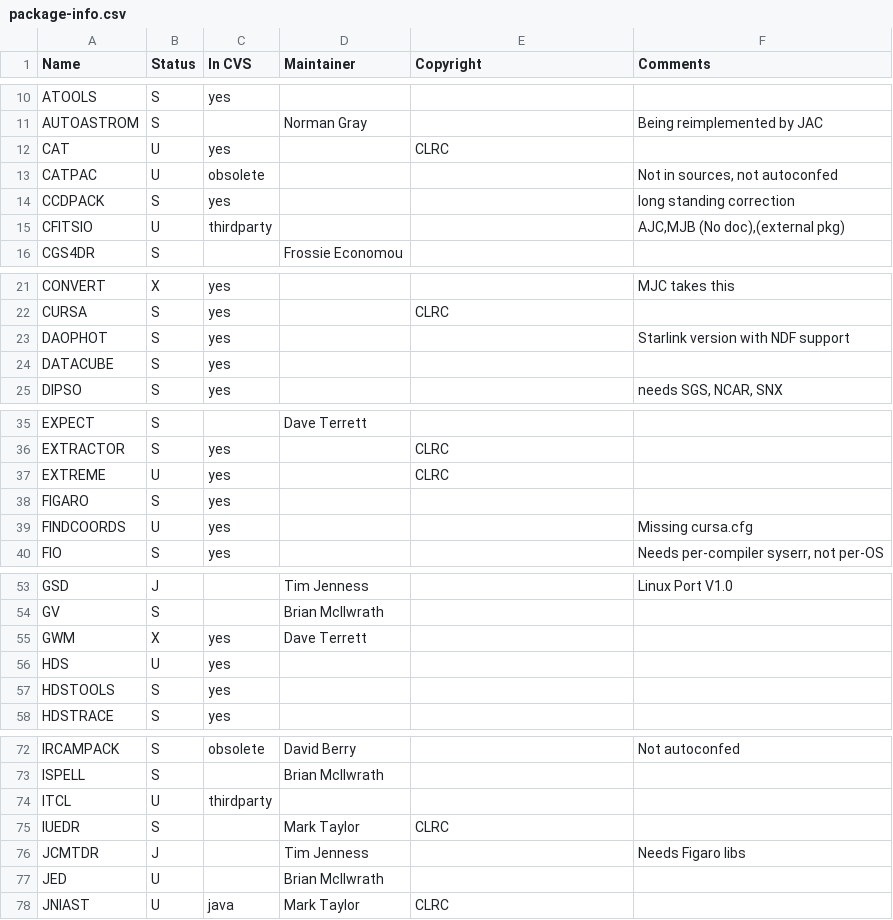
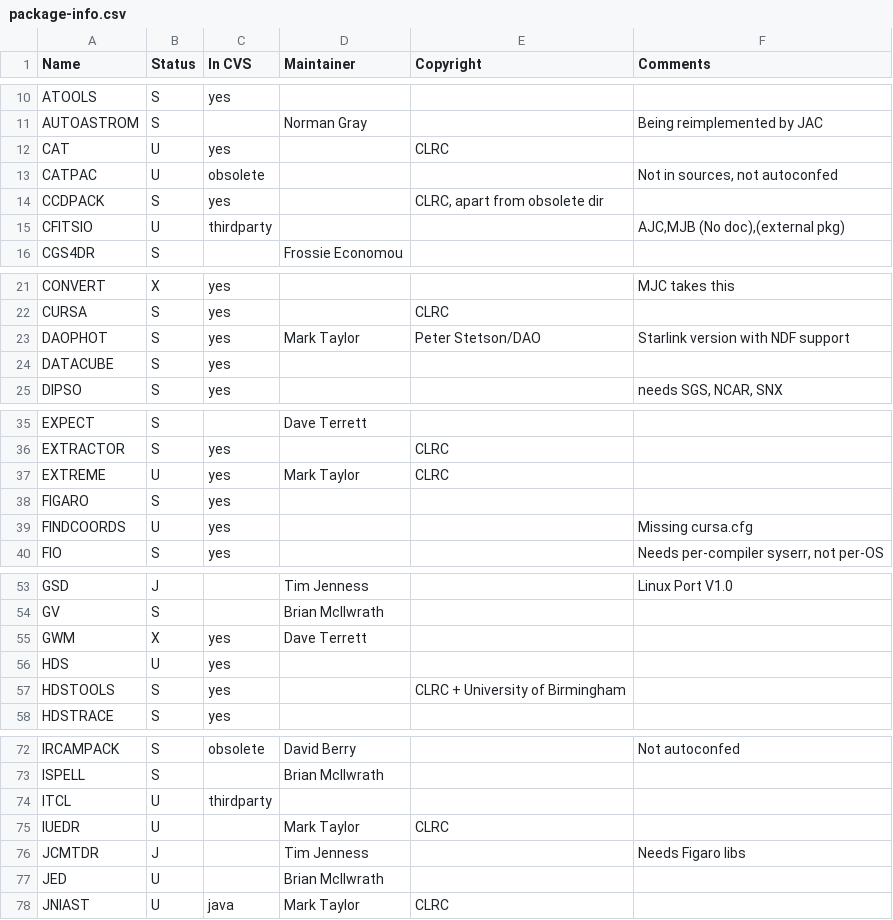
Before and after one commit to Starlink/starlink, a CSV file: etc/info/package-info.csv, drawn as a sheet; only a part is shown, gaps mark what is left out; the diff covers the shown part only.

Commit message:
Mark's packages updated.
svn path=/trunk/; revision=16567

```diff
--- a/etc/info/package-info.csv
+++ b/etc/info/package-info.csv
@@ -13,3 +13,3 @@ CAT	U	yes		CLRC
 CATPAC	U	obsolete			Not in sources, not autoconfed	
-CCDPACK	S	yes			long standing correction	
+CCDPACK	S	yes		CLRC, apart from obsolete dir		
 CFITSIO	U	thirdparty			AJC,MJB (No doc),(external pkg)		
@@ -22,3 +22,3 @@ CONVERT	X	yes			MJC takes this
 CURSA	S	yes		CLRC		
-DAOPHOT	S	yes			Starlink version with NDF support		
+DAOPHOT	S	yes	Mark Taylor	Peter Stetson/DAO	Starlink version with NDF support		
 DATACUBE	S	yes				
@@ -36,3 +36,3 @@ EXPECT	S		Dave Terrett
 EXTRACTOR	S	yes		CLRC		
-EXTREME	U	yes		CLRC	
+EXTREME	U	yes	Mark Taylor	CLRC	
 FIGARO	S	yes				
@@ -56,3 +56,3 @@ GWM	X	yes	Dave Terrett
 HDS	U	yes				
-HDSTOOLS	S	yes				
+HDSTOOLS	S	yes		CLRC + University of Birmingham		
 HDSTRACE	S	yes				
@@ -74,3 +74,3 @@ ISPELL	S		Brian McIlwrath
 ITCL	U	thirdparty	
-IUEDR	S		Mark Taylor	CLRC		
+IUEDR	U		Mark Taylor	CLRC		
 JCMTDR	J		Tim Jenness		Needs Figaro libs	
```
Also changed, not shown: 1 edited cell elsewhere in this file.
